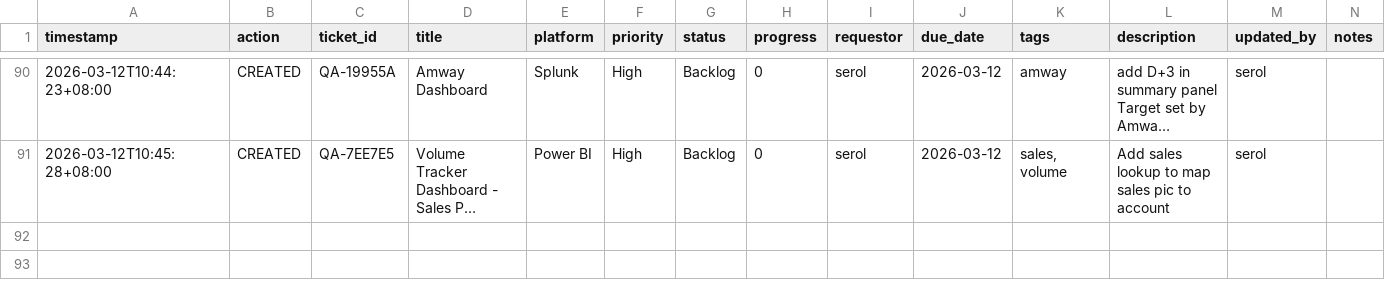
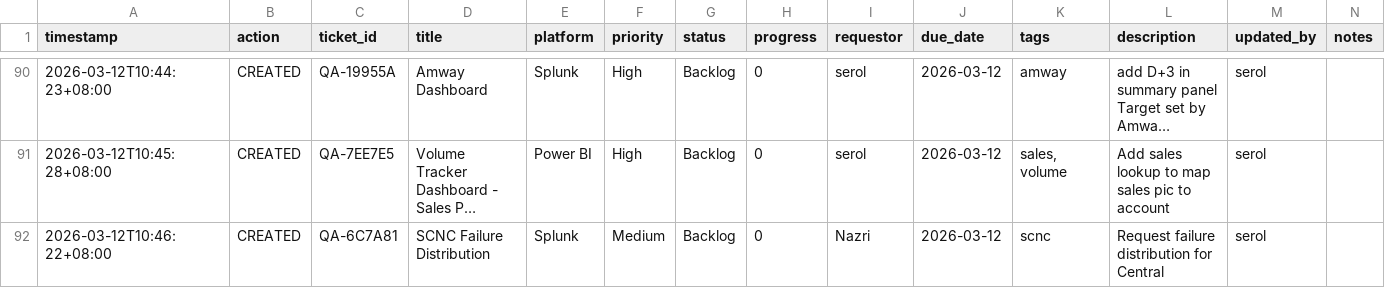
Before and after one commit to serol13/MY_opsX, a CSV file: tickets.csv, drawn as a sheet; only a part is shown, gaps mark what is left out; long unchanged cells end in …; rows hold the shown columns only; the diff names each change by its address in the sheet, - before the commit and + after, or states it on an @@ line.

Commit message:
[CREATED] QA-6C7A81 by serol — 2026-03-12T10:46

```diff
--- a/tickets.csv
+++ b/tickets.csv
+row 92: 2026-03-12T10:46:22+08:00 | CREATED | QA-6C7A81 | SCNC Failure Distribution | Splunk | Medium | Backlog | 0 | Nazri | 2026-03-12 | scnc | Request failure distribution for Central | serol
```
